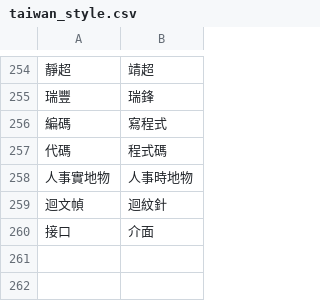
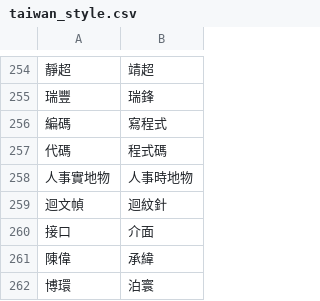
Before and after one commit to bohachu/taiwan_language, a CSV file: taiwan_style.csv, drawn as a sheet; only a part is shown, gaps mark what is left out.

Commit message:
Update taiwan_style.csv

```diff
--- a/taiwan_style.csv
+++ b/taiwan_style.csv
@@ -260 +260,3 @@
 接口,介面
+陳偉,承緯
+博環,泊寰
```
